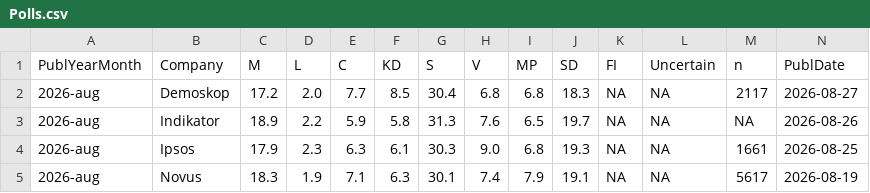
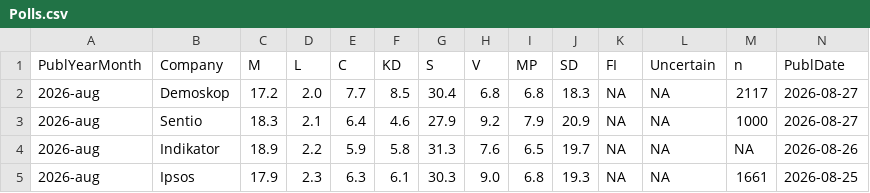
Before and after one commit to hampusborgos/SwedishPolls, a CSV file: Data/Polls.csv, drawn as a sheet; only a part is shown; the shorter side is filled out with more unchanged rows; rows hold the shown columns only; the diff names each change by its address in the sheet, - before the commit and + after, or states it on an @@ line.

Commit message:
Sentio - 27 augusti

```diff
--- a/Data/Polls.csv
+++ b/Data/Polls.csv
+row 3: 2026-aug | Sentio | 18.3 | 2.1 | 6.4 | 4.6 | 27.9 | 9.2 | 7.9 | 20.9 | NA | NA | 1000 | 2026-08-27
```
